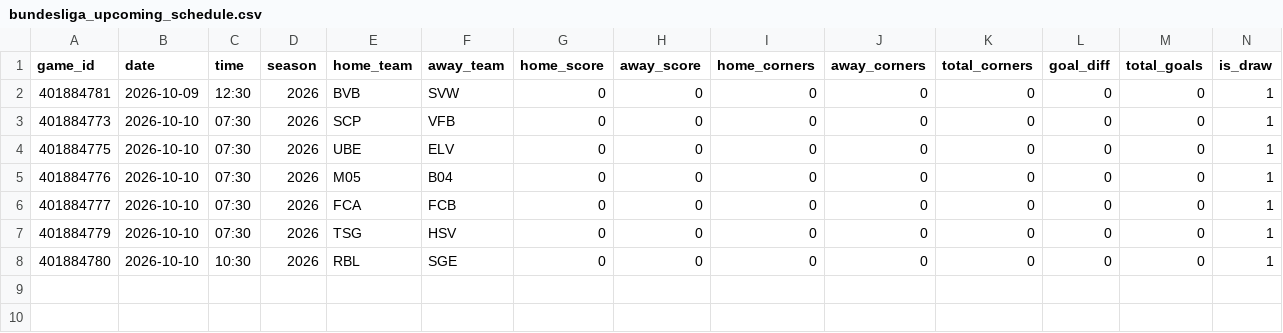
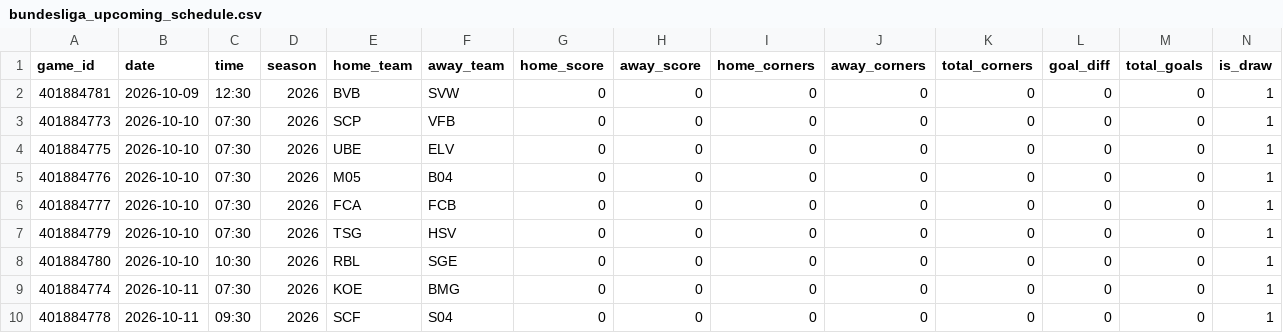
Before and after one commit to emilioandrade0/PickGOLD, a CSV file: src/data/bundesliga/raw/bundesliga_upcoming_schedule.csv, drawn as a sheet; only a part is shown; rows hold the shown columns only; the diff names each change by its address in the sheet, - before the commit and + after, or states it on an @@ line.

```diff
--- a/src/data/bundesliga/raw/bundesliga_upcoming_schedule.csv
+++ b/src/data/bundesliga/raw/bundesliga_upcoming_schedule.csv
+row 9: 401884774 | 2026-10-11 | 07:30 | 2026 | KOE | BMG | 0 | 0 | 0 | 0 | 0 | 0 | 0 | 1
+row 10: 401884778 | 2026-10-11 | 09:30 | 2026 | SCF | S04 | 0 | 0 | 0 | 0 | 0 | 0 | 0 | 1
```
Also changed, not shown: src/data/kbo/raw/kbo_advanced_history.csv, src/data/kbo/raw/kbo_upcoming_schedule.csv, 26 other files.
